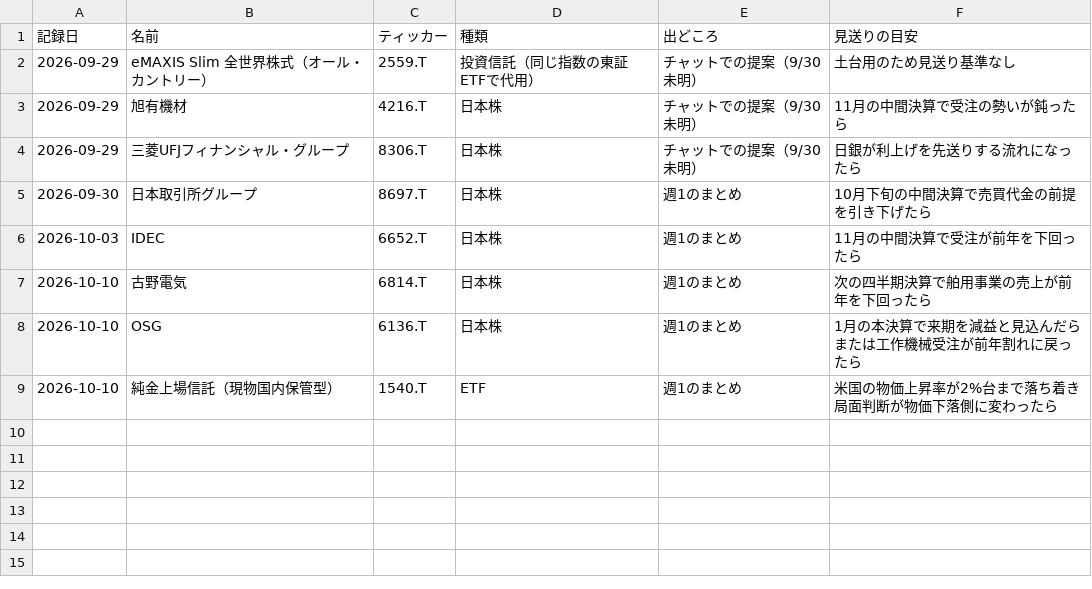
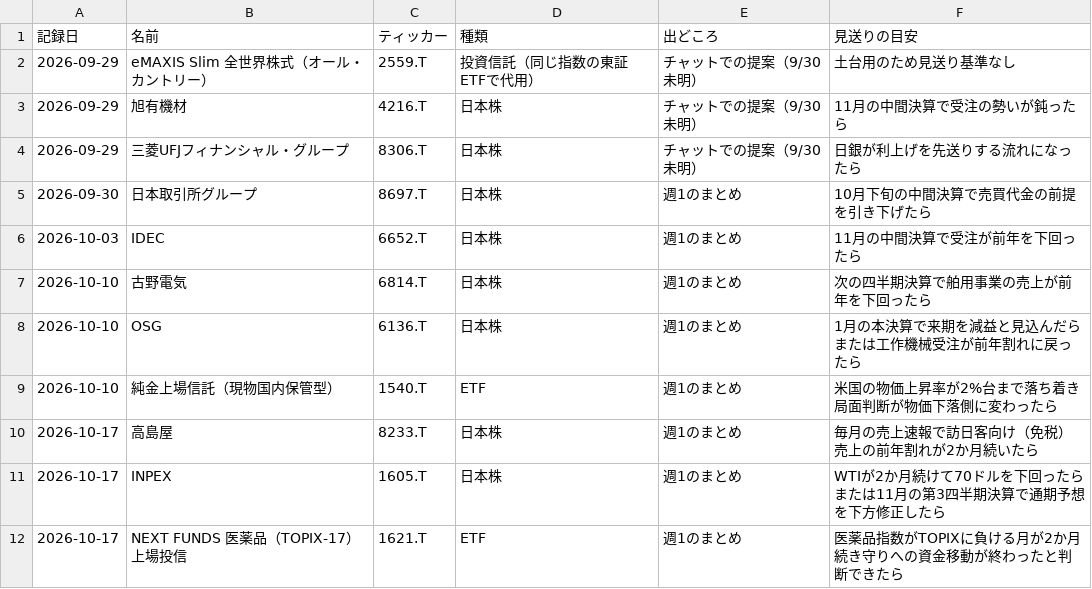
Before and after one commit to borderlessstar/kabu-new, a CSV file: data/candidates.csv, drawn as a sheet.

```diff
--- a/data/candidates.csv
+++ b/data/candidates.csv
@@ -9 +9,4 @@
 2026-10-10,純金上場信託（現物国内保管型）,1540.T,ETF,週1のまとめ,米国の物価上昇率が2%台まで落ち着き局面判断が物価下落側に変わったら
+2026-10-17,高島屋,8233.T,日本株,週1のまとめ,毎月の売上速報で訪日客向け（免税）売上の前年割れが2か月続いたら
+2026-10-17,INPEX,1605.T,日本株,週1のまとめ,WTIが2か月続けて70ドルを下回ったら または11月の第3四半期決算で通期予想を下方修正したら
+2026-10-17,NEXT FUNDS 医薬品（TOPIX-17）上場投信,1621.T,ETF,週1のまとめ,医薬品指数がTOPIXに負ける月が2か月続き守りへの資金移動が終わったと判断できたら
```
Also changed, not shown: 1 other file.
